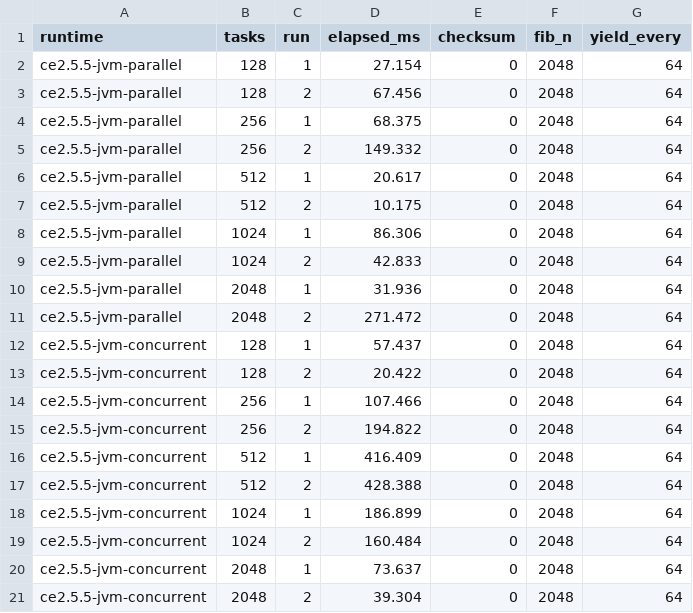
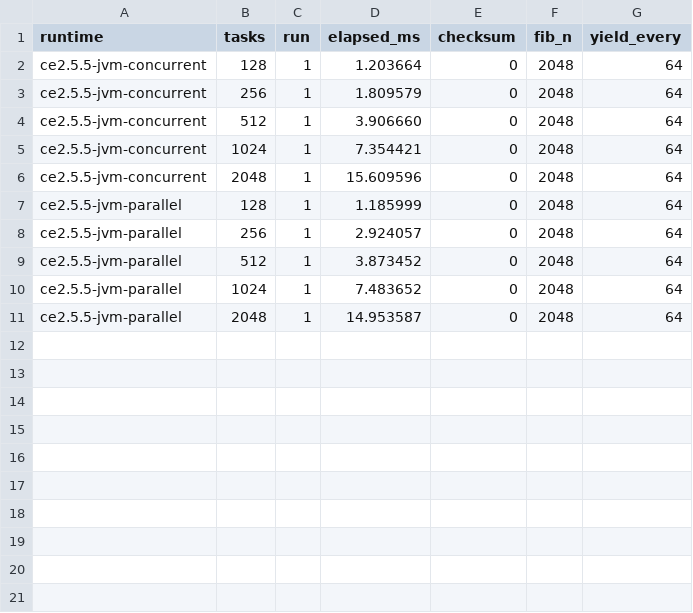
Before and after one commit to nzpr/scaling-test, a CSV file: benchmarks/results/raw/ce2.5.5-jvm.csv, drawn as a sheet.

```diff
--- a/benchmarks/results/raw/ce2.5.5-jvm.csv
+++ b/benchmarks/results/raw/ce2.5.5-jvm.csv
@@ -1,21 +1,11 @@
 runtime,tasks,run,elapsed_ms,checksum,fib_n,yield_every
-ce2.5.5-jvm-parallel,128,1,27.154,0,2048,64
-ce2.5.5-jvm-parallel,128,2,67.456,0,2048,64
-ce2.5.5-jvm-parallel,256,1,68.375,0,2048,64
-ce2.5.5-jvm-parallel,256,2,149.332,0,2048,64
-ce2.5.5-jvm-parallel,512,1,20.617,0,2048,64
-ce2.5.5-jvm-parallel,512,2,10.175,0,2048,64
-ce2.5.5-jvm-parallel,1024,1,86.306,0,2048,64
-ce2.5.5-jvm-parallel,1024,2,42.833,0,2048,64
-ce2.5.5-jvm-parallel,2048,1,31.936,0,2048,64
-ce2.5.5-jvm-parallel,2048,2,271.472,0,2048,64
-ce2.5.5-jvm-concurrent,128,1,57.437,0,2048,64
-ce2.5.5-jvm-concurrent,128,2,20.422,0,2048,64
-ce2.5.5-jvm-concurrent,256,1,107.466,0,2048,64
-ce2.5.5-jvm-concurrent,256,2,194.822,0,2048,64
-ce2.5.5-jvm-concurrent,512,1,416.409,0,2048,64
-ce2.5.5-jvm-concurrent,512,2,428.388,0,2048,64
-ce2.5.5-jvm-concurrent,1024,1,186.899,0,2048,64
-ce2.5.5-jvm-concurrent,1024,2,160.484,0,2048,64
-ce2.5.5-jvm-concurrent,2048,1,73.637,0,2048,64
-ce2.5.5-jvm-concurrent,2048,2,39.304,0,2048,64
+ce2.5.5-jvm-concurrent,128,1,1.203664,0,2048,64
+ce2.5.5-jvm-concurrent,256,1,1.809579,0,2048,64
+ce2.5.5-jvm-concurrent,512,1,3.906660,0,2048,64
+ce2.5.5-jvm-concurrent,1024,1,7.354421,0,2048,64
+ce2.5.5-jvm-concurrent,2048,1,15.609596,0,2048,64
+ce2.5.5-jvm-parallel,128,1,1.185999,0,2048,64
+ce2.5.5-jvm-parallel,256,1,2.924057,0,2048,64
+ce2.5.5-jvm-parallel,512,1,3.873452,0,2048,64
+ce2.5.5-jvm-parallel,1024,1,7.483652,0,2048,64
+ce2.5.5-jvm-parallel,2048,1,14.953587,0,2048,64
```
Also changed, not shown: benchmarks/results/raw/all.csv, benchmarks/results/raw/ce3.7.0-jvm.csv, 15 other files.
